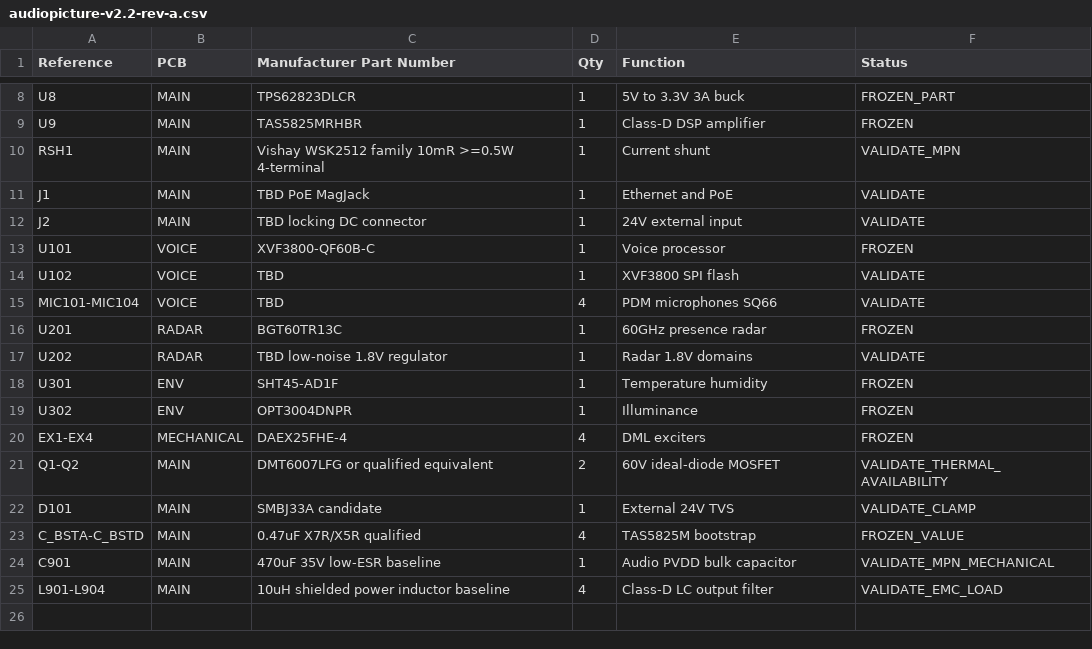
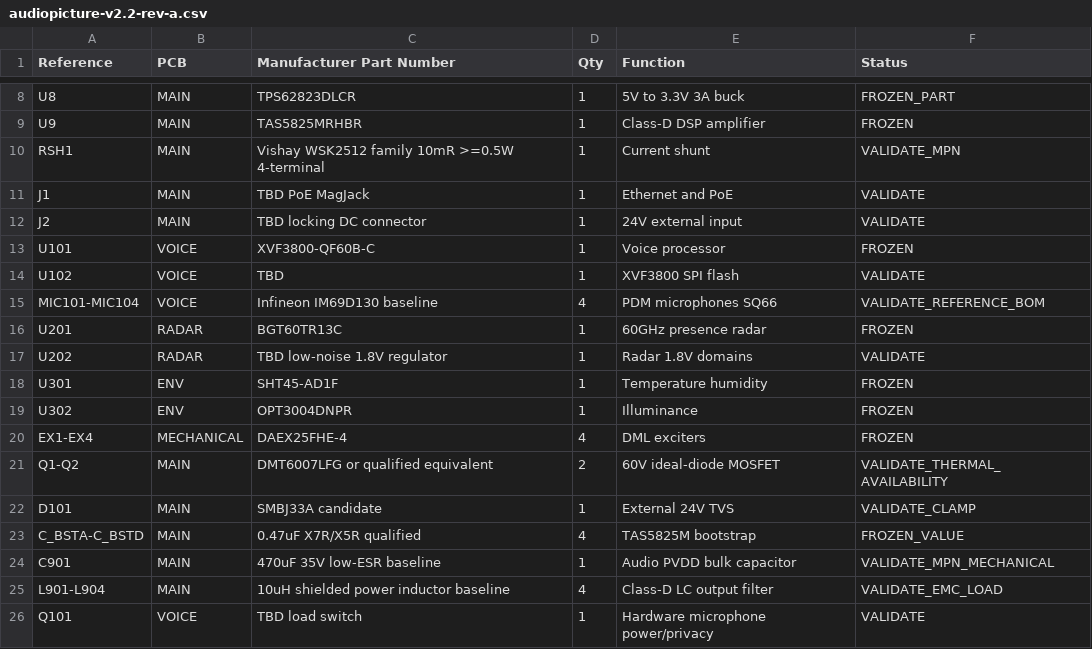
Before and after one commit to Vinset85/audiopicture, a CSV file: hardware/bom/audiopicture-v2.2-rev-a.csv, drawn as a sheet; only a part is shown, gaps mark what is left out.

Commit message:
Refine XVF3800 SQ66 voice BOM

```diff
--- a/hardware/bom/audiopicture-v2.2-rev-a.csv
+++ b/hardware/bom/audiopicture-v2.2-rev-a.csv
@@ -14,3 +14,3 @@ U101,VOICE,XVF3800-QF60B-C,1,Voice processor,FROZEN
 U102,VOICE,TBD,1,XVF3800 SPI flash,VALIDATE
-MIC101-MIC104,VOICE,TBD,4,PDM microphones SQ66,VALIDATE
+MIC101-MIC104,VOICE,Infineon IM69D130 baseline,4,PDM microphones SQ66,VALIDATE_REFERENCE_BOM
 U201,RADAR,BGT60TR13C,1,60GHz presence radar,FROZEN
@@ -25 +25,2 @@ C901,MAIN,470uF 35V low-ESR baseline,1,Audio PVDD bulk capacitor,VALIDATE_MPN_ME
 L901-L904,MAIN,10uH shielded power inductor baseline,4,Class-D LC output filter,VALIDATE_EMC_LOAD
+Q101,VOICE,TBD load switch,1,Hardware microphone power/privacy,VALIDATE
```
